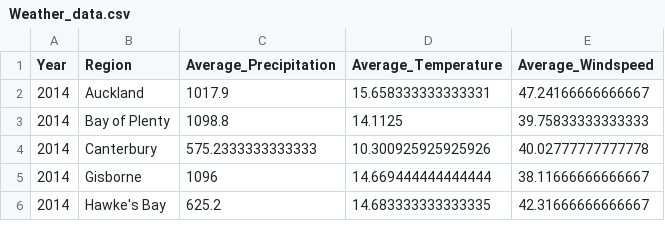
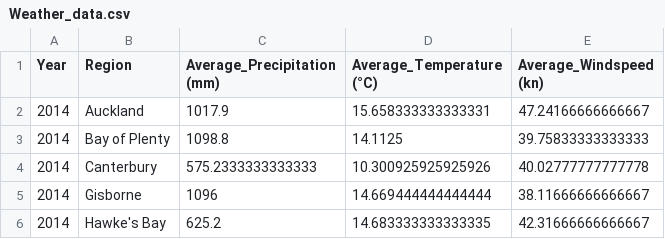
Before and after one commit to frazer11826/JIFS-Climate-Project, a CSV file: Weather_data.csv, drawn as a sheet; only a part is shown.

Commit message:
Update Weather_data.csv

```diff
--- a/Weather_data.csv
+++ b/Weather_data.csv
@@ -1,2 +1,2 @@
-Year,Region,Average_Precipitation,Average_Temperature,Average_Windspeed
+Year,Region,Average_Precipitation (mm),Average_Temperature (°C),Average_Windspeed (kn)
 2014,Auckland,1017.9,15.658333333333331,47.24166666666667
```
